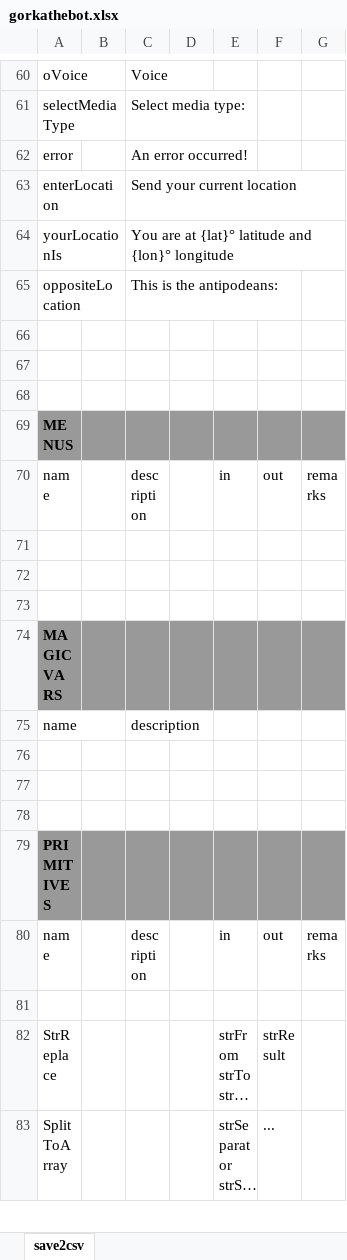
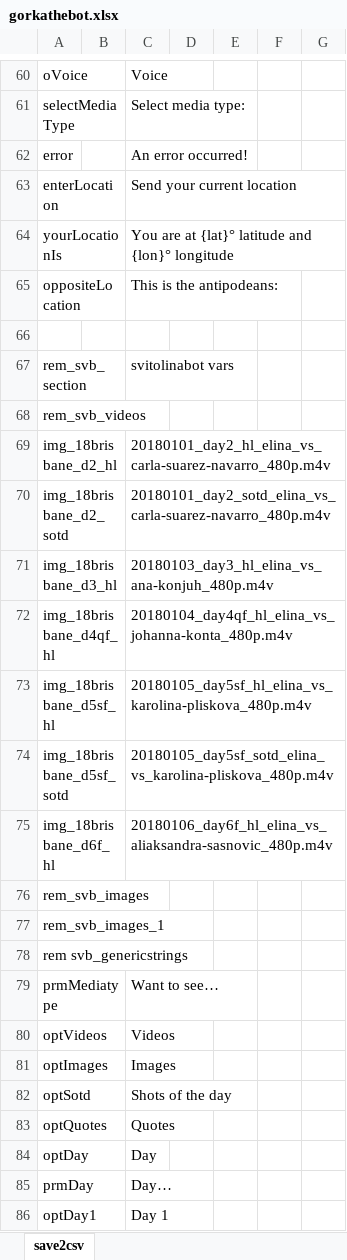
Before and after one commit to gllona/botbasic, an Excel workbook: _bots/gorkathebot/gorkathebot.xlsx, sheet save2csv, drawn as a sheet; only a part is shown, gaps mark what is left out; the shorter side is filled out with more unchanged rows; long unchanged cells end in …; values as stored, in another font and other column widths than the file's, no borders; the diff covers the shown part only; the diff names each change by its address in the sheet, - before the commit and + after, or states it on an @@ line.

```diff
--- a/_bots/gorkathebot/gorkathebot.xlsx (sheet save2csv)
+++ b/_bots/gorkathebot/gorkathebot.xlsx (sheet save2csv)
-row 67: (empty)
+row 67: rem_svb_section |  | svitolinabot vars
+row 68: rem_svb_videos
+row 69: img_18brisbane_d2_hl |  | 20180101_day2_hl_elina_vs_carla-suarez-navarro_480p.m4v
+row 70: img_18brisbane_d2_sotd |  | 20180101_day2_sotd_elina_vs_carla-suarez-navarro_480p.m4v
+row 71: img_18brisbane_d3_hl |  | 20180103_day3_hl_elina_vs_ana-konjuh_480p.m4v
+row 72: img_18brisbane_d4qf_hl |  | 20180104_day4qf_hl_elina_vs_johanna-konta_480p.m4v
+row 73: img_18brisbane_d5sf_hl |  | 20180105_day5sf_hl_elina_vs_karolina-pliskova_480p.m4v
+row 74: img_18brisbane_d5sf_sotd |  | 20180105_day5sf_sotd_elina_vs_karolina-pliskova_480p.m4v
+row 75: img_18brisbane_d6f_hl |  | 20180106_day6f_hl_elina_vs_aliaksandra-sasnovic_480p.m4v
+row 76: rem_svb_images
+row 77: rem_svb_images_1
+row 78: rem svb_genericstrings
+row 79: prmMediatype |  | Want to see…
+row 80: optVideos |  | Videos
+row 81: optImages |  | Images
+row 82: optSotd |  | Shots of the day
+row 83: optQuotes |  | Quotes
+row 84: optDay |  | Day
+row 85: prmDay |  | Day…
+row 86: optDay1 |  | Day 1
```
Also changed, not shown: 218 added rows and 3 edited cells elsewhere in this sheet, 1 other file.
